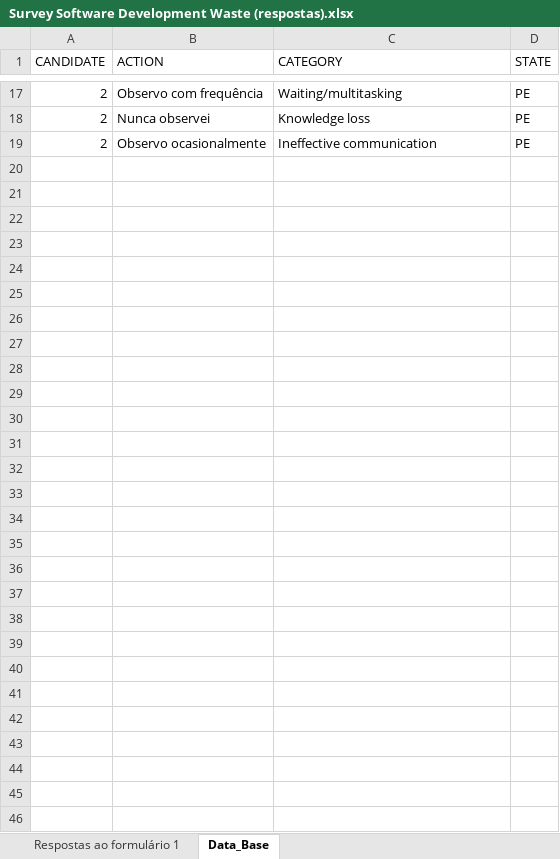
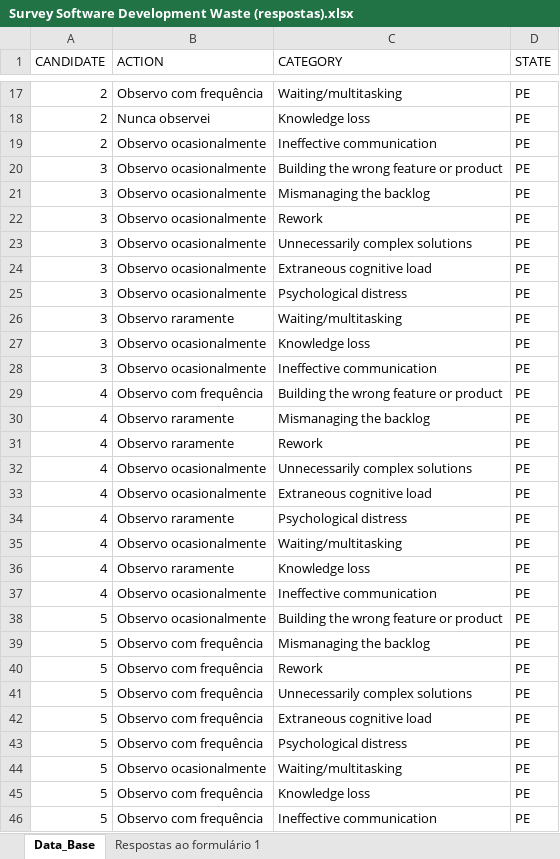
Before and after one commit to keilabcs/ES-TAES-2020-1-UFPE, an Excel workbook: Base/Survey Software Development Waste (respostas).xlsx, sheet Data_Base, drawn as a sheet; only a part is shown, gaps mark what is left out; values as stored, in another font and other column widths than the file's, no borders; the diff names each change by its address in the sheet, - before the commit and + after, or states it on an @@ line.

```diff
--- a/Base/Survey Software Development Waste (respostas).xlsx (sheet Data_Base)
+++ b/Base/Survey Software Development Waste (respostas).xlsx (sheet Data_Base)
@@ sheet tab order changed: Data_Base | Respostas ao formulário 1 @@
+row 20: 3 | Observo ocasionalmente | Building the wrong feature or product | PE
+row 21: 3 | Observo ocasionalmente | Mismanaging the backlog | PE
+row 22: 3 | Observo ocasionalmente | Rework | PE
+row 23: 3 | Observo ocasionalmente | Unnecessarily complex solutions | PE
+row 24: 3 | Observo ocasionalmente | Extraneous cognitive load | PE
+row 25: 3 | Observo ocasionalmente | Psychological distress | PE
+row 26: 3 | Observo raramente | Waiting/multitasking | PE
+row 27: 3 | Observo ocasionalmente | Knowledge loss | PE
+row 28: 3 | Observo ocasionalmente | Ineffective communication | PE
+row 29: 4 | Observo com frequência | Building the wrong feature or product | PE
+row 30: 4 | Observo raramente | Mismanaging the backlog | PE
+row 31: 4 | Observo raramente | Rework | PE
+row 32: 4 | Observo ocasionalmente | Unnecessarily complex solutions | PE
+row 33: 4 | Observo ocasionalmente | Extraneous cognitive load | PE
+row 34: 4 | Observo raramente | Psychological distress | PE
+row 35: 4 | Observo ocasionalmente | Waiting/multitasking | PE
+row 36: 4 | Observo raramente | Knowledge loss | PE
+row 37: 4 | Observo ocasionalmente | Ineffective communication | PE
+row 38: 5 | Observo ocasionalmente | Building the wrong feature or product | PE
+row 39: 5 | Observo com frequência | Mismanaging the backlog | PE
+row 40: 5 | Observo com frequência | Rework | PE
+row 41: 5 | Observo com frequência | Unnecessarily complex solutions | PE
+row 42: 5 | Observo com frequência | Extraneous cognitive load | PE
+row 43: 5 | Observo com frequência | Psychological distress | PE
+row 44: 5 | Observo ocasionalmente | Waiting/multitasking | PE
+row 45: 5 | Observo com frequência | Knowledge loss | PE
+row 46: 5 | Observo com frequência | Ineffective communication | PE
```
Also changed, not shown: 8 other files.
